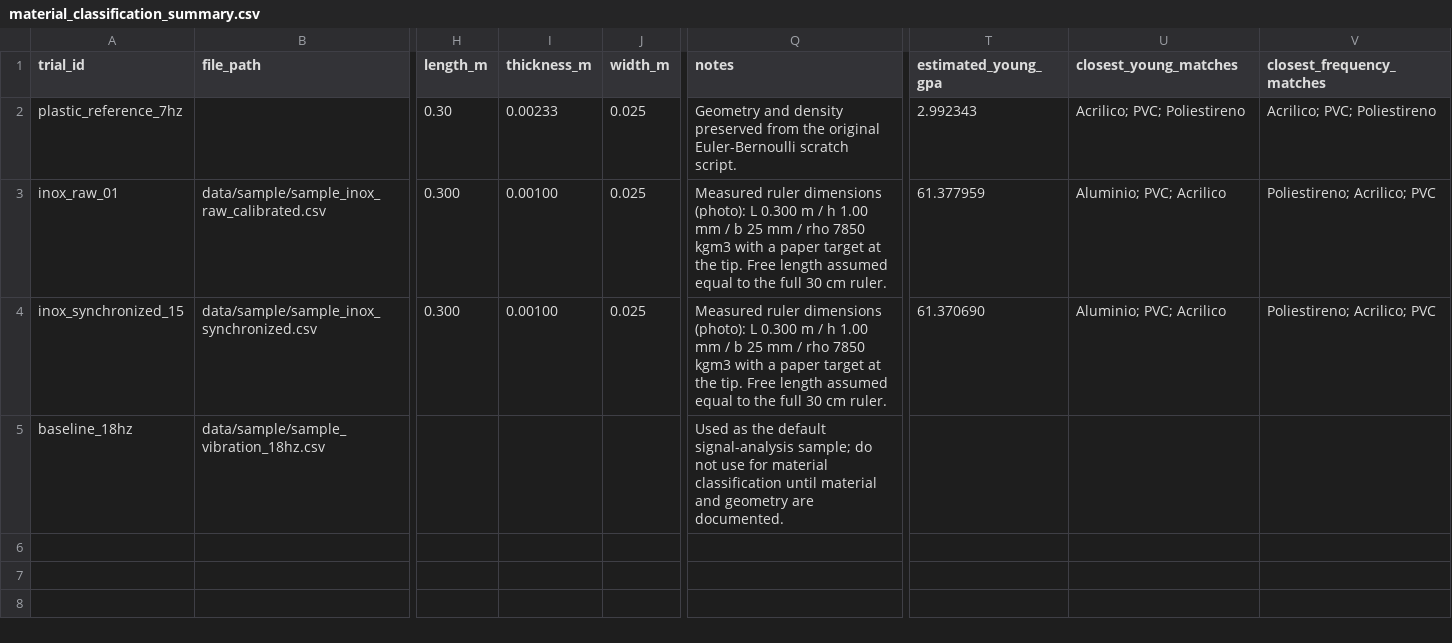
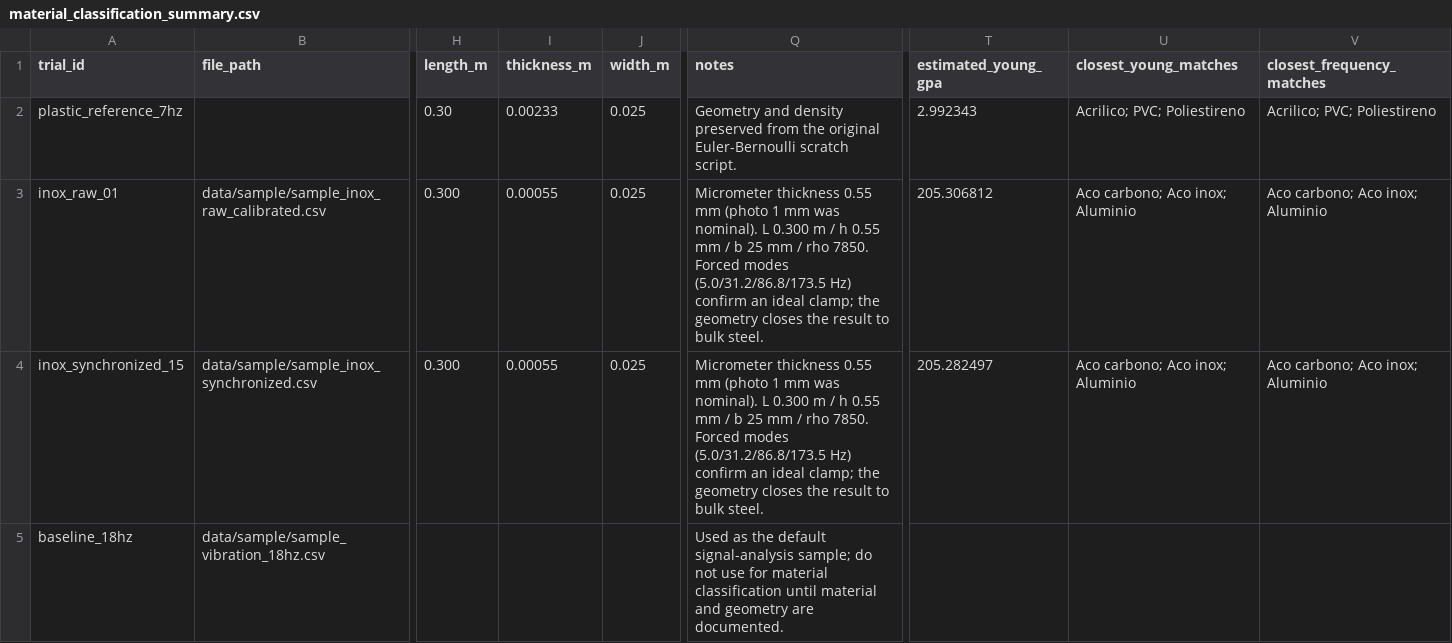
Before and after one commit to Rafael153Leonardo/experimental-vibration-system-identification, a CSV file: data/results/material_classification_summary.csv, drawn as a sheet; only a part is shown, gaps mark what is left out; the diff names each change by its address in the sheet, - before the commit and + after, or states it on an @@ line.

Commit message:
Resolve inox modulus: ideal clamp + 0.55 mm thickness -> steel
The forced-vibration experiment (Dataset_sensor/forcado) drove the same inox
ruler at its first four modes (~5.0 / 31.2 / 86.8 / 173.5 Hz). Cantilever modes
follow the clamped-free ladder beta_n^2 (1 : 6.27 : 17.5 : 34.4), not integer
harmonics, and the measured ratios match that ideal ladder within ~1%. That
proves an ideal clamp with no significant tip mass (both would push the
higher-mode ratios up), overturning the earlier "clamp compliance" hypothesis.

With the boundary exonerated, the remaining error was geometry: a micrometer
gave h = 0.55 mm (the 1 mm marking is nominal). With L=0.30 m, h=0.55 mm the
first-mode inverse gives E ~ 205 GPa -> classifies as stainless/carbon steel
(190-210 GPa).

- add beam_modes.py (modal ladder; separate clamp quality from material) + tests
- material_trials.csv thickness 1.0 -> 0.55 mm; regenerate summary
- correct README results table/notes and docs/ORIGINAL_CODE_AUDIT.md (the clamp
  hypothesis was wrong; the forced modes are the evidence)

```diff
--- a/data/results/material_classification_summary.csv
+++ b/data/results/material_classification_summary.csv
-I3:I4 (thickness_m): 0.00100
+I3:I4 (thickness_m): 0.00055
-Q3:Q4 (notes): Measured ruler dimensions (photo): L 0.300 m / h 1.00 mm / b 25 mm / rho 7850 kgm3 with a paper target at the tip. Free length assumed equal to the full 30 cm ruler.
+Q3:Q4 (notes): Micrometer thickness 0.55 mm (photo 1 mm was nominal). L 0.300 m / h 0.55 mm / b 25 mm / rho 7850. Forced modes (5.0/31.2/86.8/173.5 Hz) confirm an ideal clamp; the geometry closes the result to bulk steel.
-T3 (estimated_young_gpa): 61.377959
+T3 (estimated_young_gpa): 205.306812
-U3:U4 (closest_young_matches): Aluminio; PVC; Acrilico
+U3:U4 (closest_young_matches): Aco carbono; Aco inox; Aluminio
-V3:V4 (closest_frequency_matches): Poliestireno; Acrilico; PVC
+V3:V4 (closest_frequency_matches): Aco carbono; Aco inox; Aluminio
-T4 (estimated_young_gpa): 61.370690
+T4 (estimated_young_gpa): 205.282497
```
Also changed, not shown: data/sample/material_trials.csv, 6 other files.
